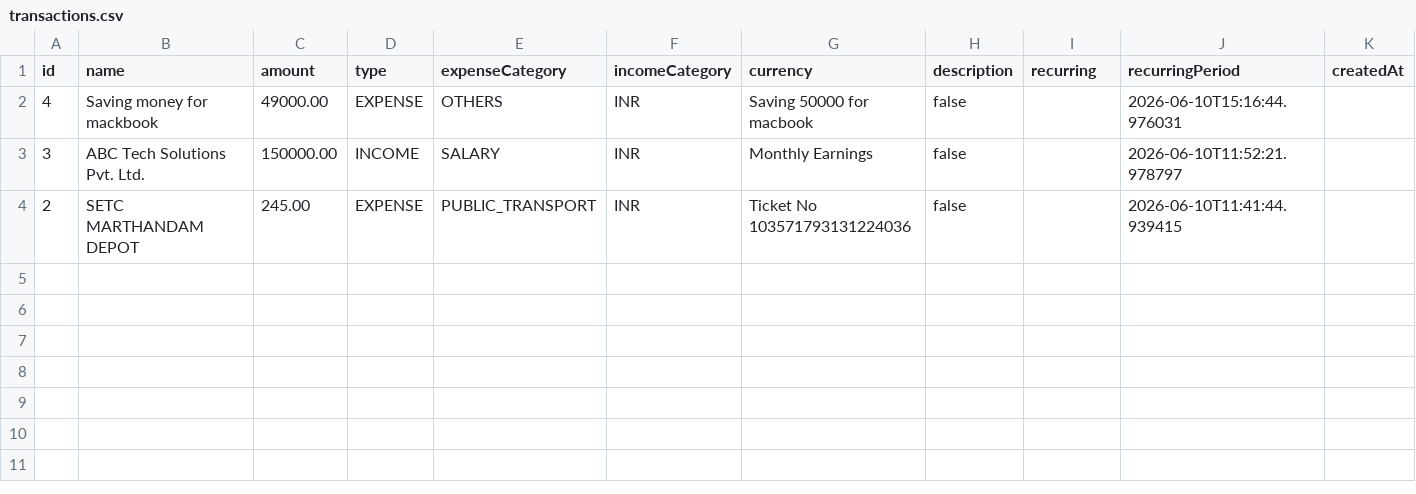
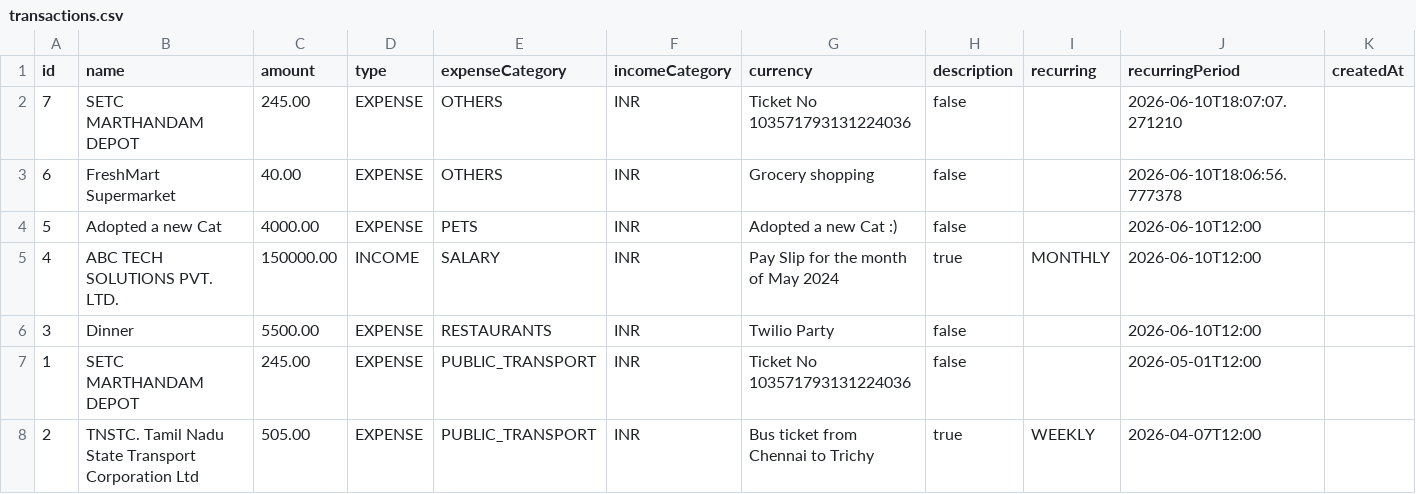
Before and after one commit to verginjose/Personal-Finance-Assistant, a CSV file: requests/transactions.csv, drawn as a sheet.

```diff
--- a/requests/transactions.csv
+++ b/requests/transactions.csv
@@ -1,4 +1,8 @@
 id,name,amount,type,expenseCategory,incomeCategory,currency,description,recurring,recurringPeriod,createdAt
-4,Saving money for mackbook,49000.00,EXPENSE,OTHERS,INR,Saving 50000 for macbook,false,,2026-06-10T15:16:44.976031
-3,ABC Tech Solutions Pvt. Ltd.,150000.00,INCOME,SALARY,INR,Monthly Earnings,false,,2026-06-10T11:52:21.978797
-2,SETC MARTHANDAM DEPOT,245.00,EXPENSE,PUBLIC_TRANSPORT,INR,Ticket No 103571793131224036,false,,2026-06-10T11:41:44.939415
+7,SETC MARTHANDAM DEPOT,245.00,EXPENSE,OTHERS,INR,Ticket No 103571793131224036,false,,2026-06-10T18:07:07.271210
+6,FreshMart Supermarket,40.00,EXPENSE,OTHERS,INR,Grocery shopping,false,,2026-06-10T18:06:56.777378
+5,Adopted a new Cat,4000.00,EXPENSE,PETS,INR,Adopted a new Cat :),false,,2026-06-10T12:00
+4,ABC TECH SOLUTIONS PVT. LTD.,150000.00,INCOME,SALARY,INR,Pay Slip for the month of May 2024,true,MONTHLY,2026-06-10T12:00
+3,Dinner,5500.00,EXPENSE,RESTAURANTS,INR,Twilio Party,false,,2026-06-10T12:00
+1,SETC MARTHANDAM DEPOT,245.00,EXPENSE,PUBLIC_TRANSPORT,INR,Ticket No 103571793131224036,false,,2026-05-01T12:00
+2,TNSTC. Tamil Nadu State Transport Corporation Ltd,505.00,EXPENSE,PUBLIC_TRANSPORT,INR,Bus ticket from Chennai to Trichy,true,WEEKLY,2026-04-07T12:00
```
Also changed, not shown: 29 other files.
